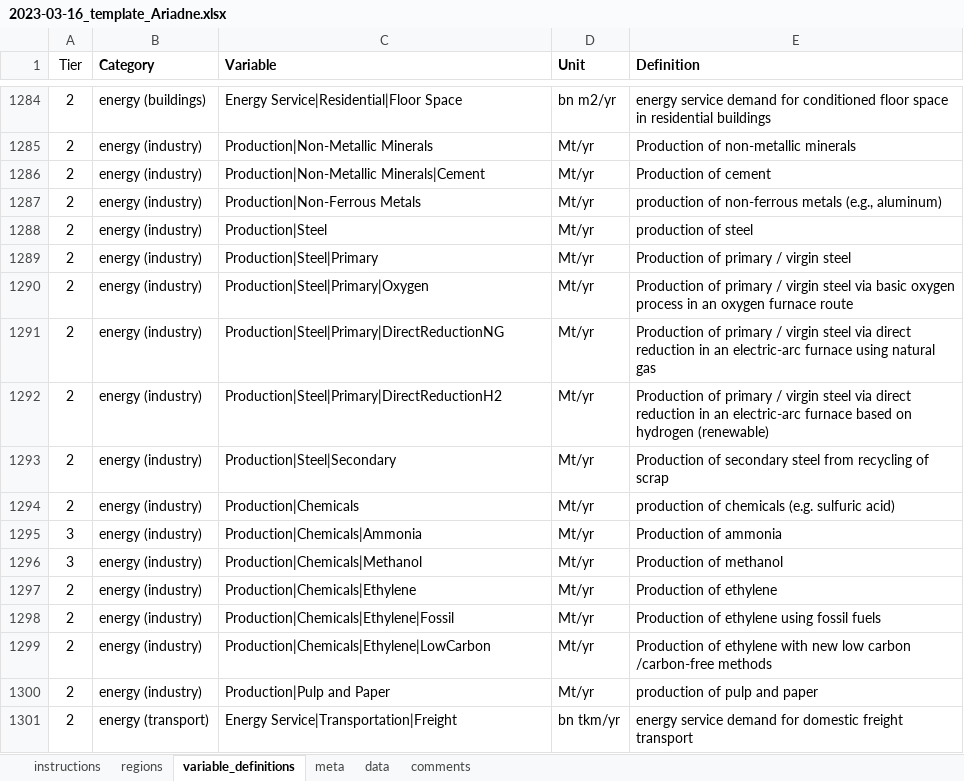
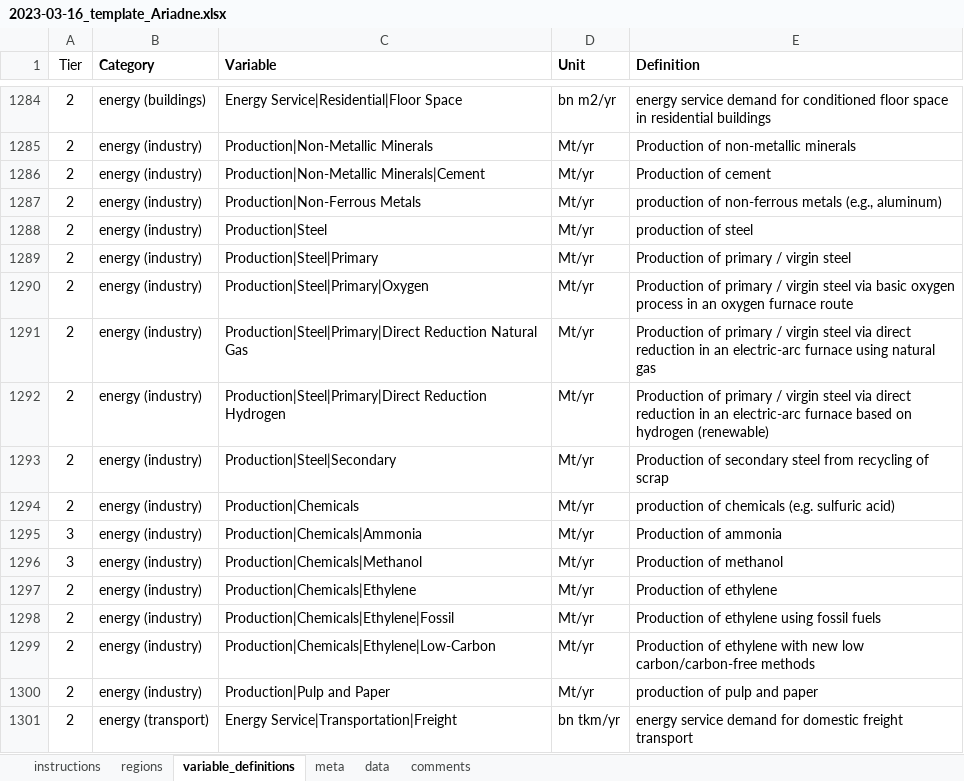
Before and after one commit to iiasa/ariadne-intern-workflow, an Excel workbook: attachments/2023-03-16_template_Ariadne.xlsx, sheet variable_definitions, drawn as a sheet; only a part is shown, gaps mark what is left out; values as stored, in another font and other column widths than the file's, no borders; charts and pictures not drawn; the diff names each change by its address in the sheet, - before the commit and + after, or states it on an @@ line.

Commit message:
Update variables

```diff
--- a/attachments/2023-03-16_template_Ariadne.xlsx (sheet variable_definitions)
+++ b/attachments/2023-03-16_template_Ariadne.xlsx (sheet variable_definitions)
-C1291 (Variable): Production|Steel|Primary|DirectReductionNG
+C1291 (Variable): Production|Steel|Primary|Direct Reduction Natural Gas
-C1292 (Variable): Production|Steel|Primary|DirectReductionH2
+C1292 (Variable): Production|Steel|Primary|Direct Reduction Hydrogen
-C1299 (Variable): Production|Chemicals|Ethylene|LowCarbon
+C1299 (Variable): Production|Chemicals|Ethylene|Low-Carbon
-E1299 (Definition): …new low carbon /carbon-free methods
+E1299 (Definition): …new low carbon/carbon-free methods
```
Also changed, not shown: charts or pictures, 1 other file.
